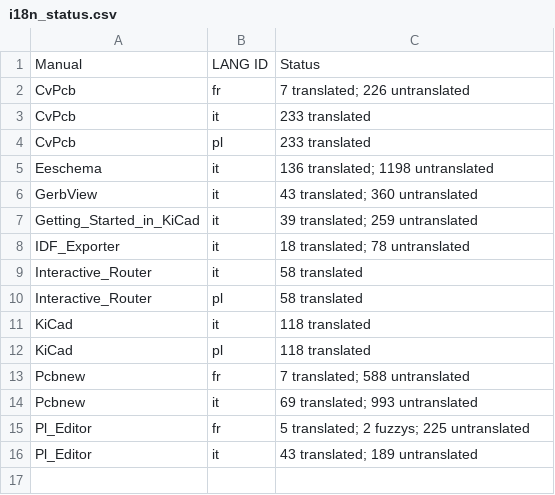
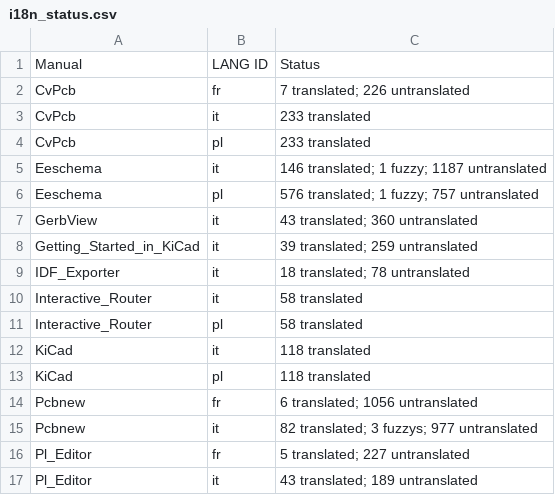
Before and after one commit to KiCad/kicad-doc, a CSV file: src/asciidoc/i18n_status.csv, drawn as a sheet.

Commit message:
Updated translation status table

```diff
--- a/src/asciidoc/i18n_status.csv
+++ b/src/asciidoc/i18n_status.csv
@@ -4,3 +4,4 @@ CvPcb, it, 233 translated
 CvPcb, pl, 233 translated
-Eeschema, it, 136 translated; 1198 untranslated
+Eeschema, it, 146 translated; 1 fuzzy; 1187 untranslated
+Eeschema, pl, 576 translated; 1 fuzzy; 757 untranslated
 GerbView, it, 43 translated; 360 untranslated
@@ -12,5 +13,5 @@ KiCad, it, 118 translated
 KiCad, pl, 118 translated
-Pcbnew, fr, 7 translated; 588 untranslated
-Pcbnew, it, 69 translated; 993 untranslated
-Pl_Editor, fr, 5 translated; 2 fuzzys; 225 untranslated
+Pcbnew, fr, 6 translated; 1056 untranslated
+Pcbnew, it, 82 translated; 3 fuzzys; 977 untranslated
+Pl_Editor, fr, 5 translated; 227 untranslated
 Pl_Editor, it, 43 translated; 189 untranslated
```
